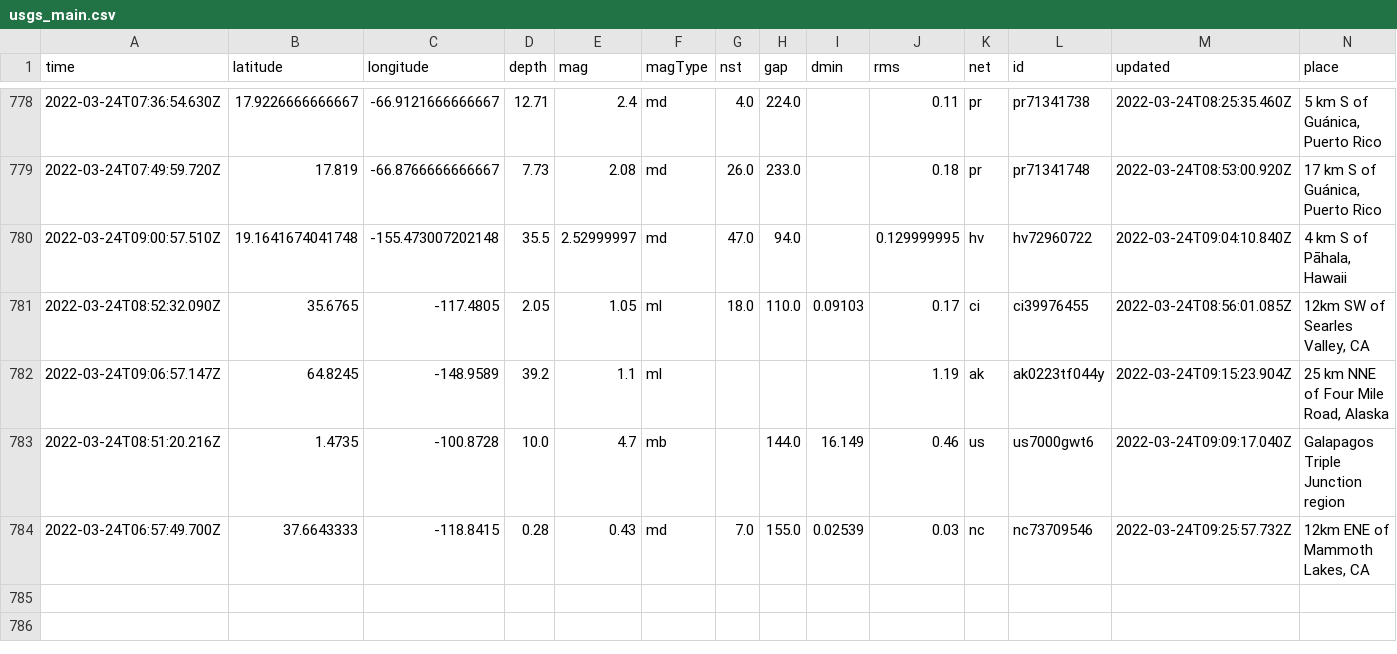
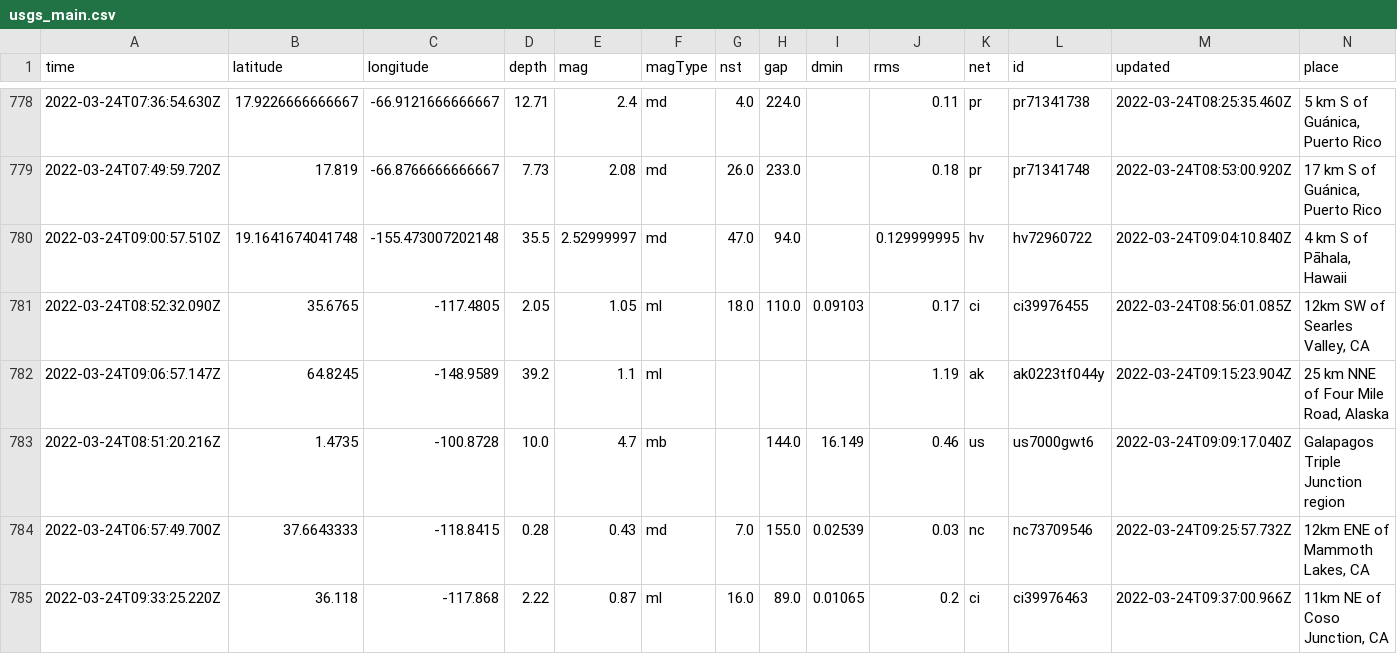
Before and after one commit to pbock/nicar22-github-actions, a CSV file: usgs_main.csv, drawn as a sheet; only a part is shown, gaps mark what is left out; rows hold the shown columns only; the diff names each change by its address in the sheet, - before the commit and + after, or states it on an @@ line.

```diff
--- a/usgs_main.csv
+++ b/usgs_main.csv
+row 785: 2022-03-24T09:33:25.220Z | 36.118 | -117.868 | 2.22 | 0.87 | ml | 16.0 | 89.0 | 0.01065 | 0.2 | ci | ci39976463 | 2022-03-24T09:37:00.966Z | 11km NE of Coso Junction, CA
```
Also changed, not shown: usgs_current.csv.
